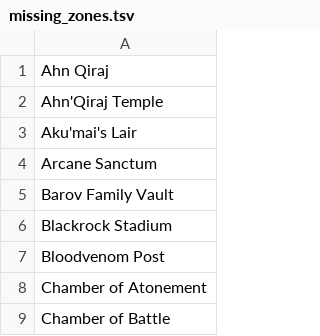
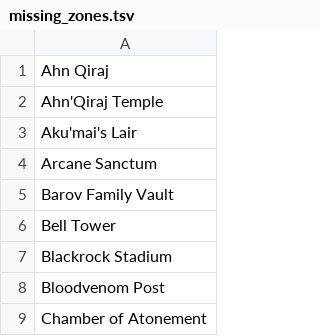
Before and after one commit to Jakanis/wow_scripts, a TSV file: generation/feedback/output/missing_zones.tsv, drawn as a sheet; only a part is shown; the shorter side is filled out with more unchanged rows.

```diff
--- a/generation/feedback/output/missing_zones.tsv
+++ b/generation/feedback/output/missing_zones.tsv
@@ -5,2 +5,3 @@ Arcane Sanctum
 Barov Family Vault
+Bell Tower
 Blackrock Stadium
```
Also changed, not shown: generation/feedback/output/missing_items.tsv, generation/feedback/output/missing_npcs.tsv, 19 other files.
